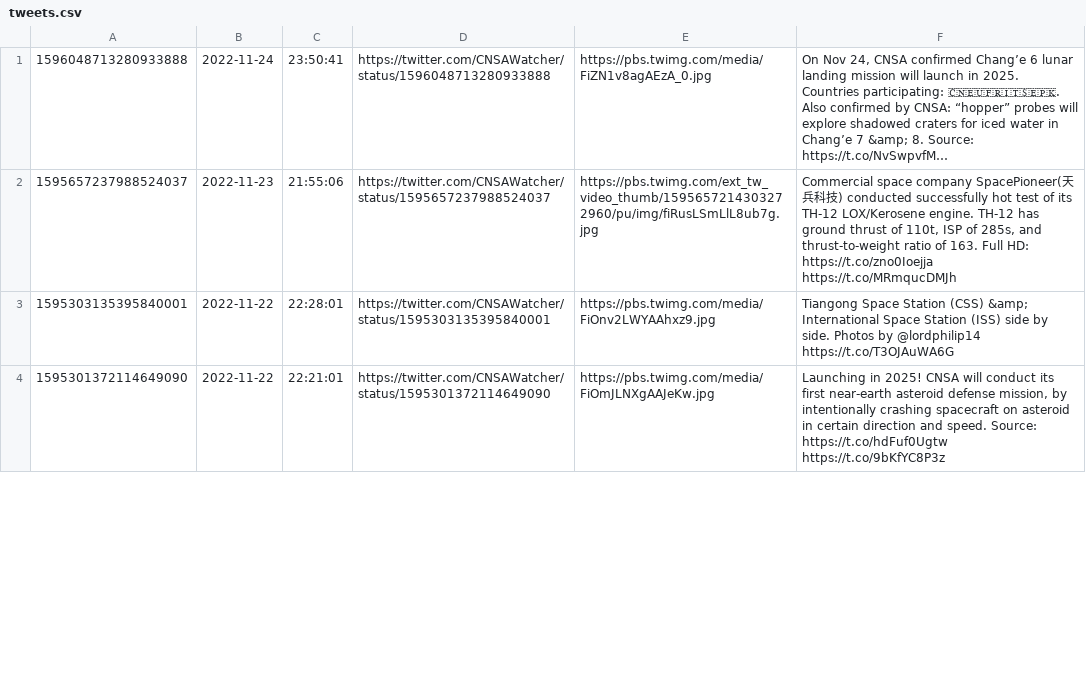
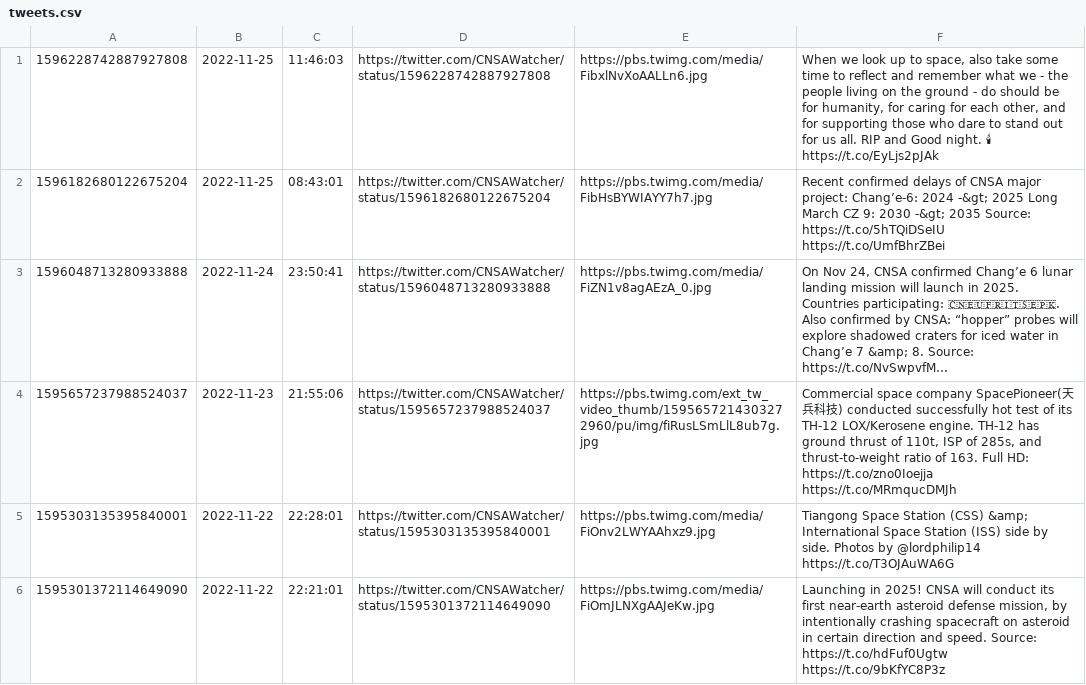
Before and after one commit to CNSAWatcher/cnsawatcher.github.io, a CSV file: scripts/twint/tweets.csv, drawn as a sheet; only a part is shown; long unchanged cells end in …; the diff names each change by its address in the sheet, - before the commit and + after, or states it on an @@ line.

```diff
--- a/scripts/twint/tweets.csv
+++ b/scripts/twint/tweets.csv
+row 1: 1596228742887927808 | 2022-11-25 | 11:46:03 | https://twitter.com/CNSAWatcher/status/1596228742887927808 | https://pbs.twimg.com/media/FibxlNvXoAALLn6.jpg | When we look up to space, also take some time to reflect and remember what we - the people living on the ground - do should be for humanity, for caring for each other, and for supporting those who dare to stand out for us all. RIP and Good night. 🕯 https://t.co/EyLjs2pJAk
+row 2: 1596182680122675204 | 2022-11-25 | 08:43:01 | https://twitter.com/CNSAWatcher/status/1596182680122675204 | https://pbs.twimg.com/media/FibHsBYWIAYY7h7.jpg | Recent confirmed delays of CNSA major project: Chang’e-6: 2024 -&gt; 2025 Long March CZ 9: 2030 -&gt; 2035 Source: https://t.co/5hTQiDSeIU https://t.co/UmfBhrZBei
```
Also changed, not shown: scripts/twint/tweetsTmp.csv, 2 other files.
